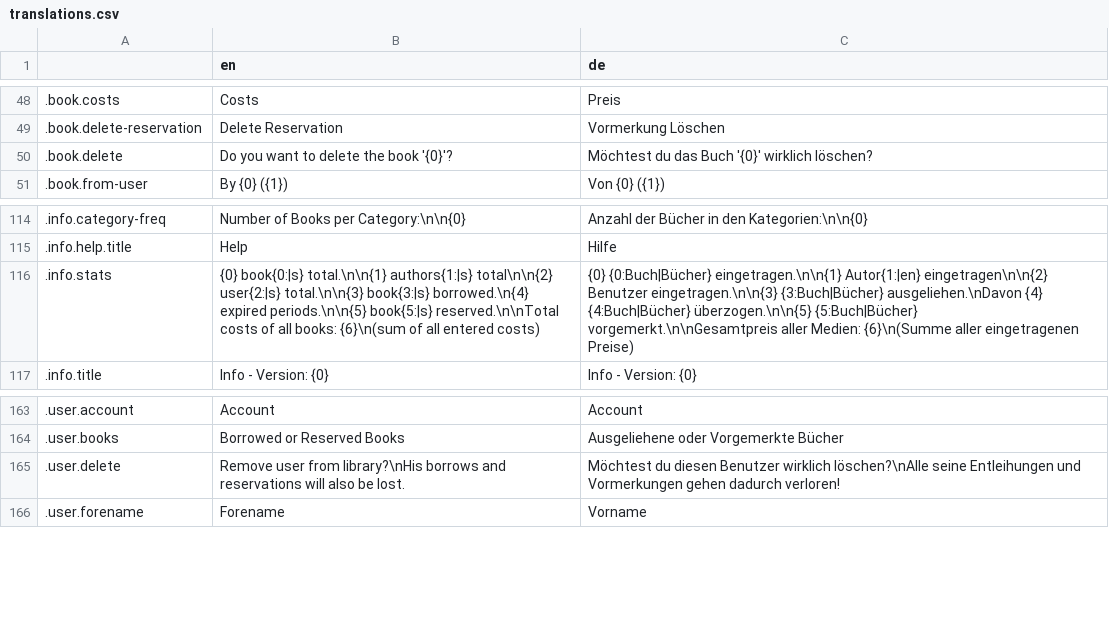
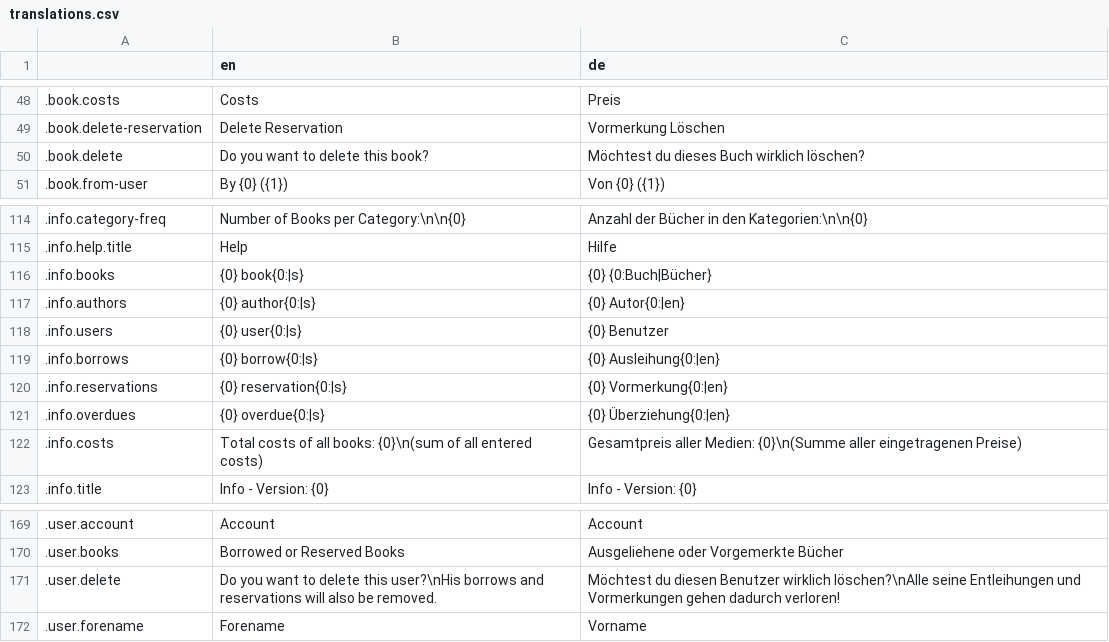
Before and after one commit to wrenger/schiller-lib, a CSV file: translations/translations.csv, drawn as a sheet; only a part is shown, gaps mark what is left out.

Commit message:
:sparkles: Info tab to display statistics

```diff
--- a/translations/translations.csv
+++ b/translations/translations.csv
@@ -49,3 +49,3 @@
 .book.delete-reservation,Delete Reservation,Vormerkung Löschen
-.book.delete,Do you want to delete the book '{0}'?,Möchtest du das Buch '{0}' wirklich löschen?
+.book.delete,Do you want to delete this book?,Möchtest du dieses Buch wirklich löschen?
 .book.from-user,By {0} ({1}),Von {0} ({1})
@@ -115,3 +115,9 @@
 .info.help.title,Help,Hilfe
-.info.stats,{0} book{0:|s} total.\n\n{1} authors{1:|s} total\n\n{2} user{2:|s} total.\n\n{3} book{3:|s} borrowed.\n{4} expired periods.\n\n{5} book{5:|s} reserved.\n\nTotal costs of all books: {6}\n(sum of all entered costs),{0} {0:Buch|Bücher} eingetragen.\n\n{1} Autor{1:|en} eingetragen\n\n{2} Benutzer eingetragen.\n\n{3} {3:Buch|Bücher} ausgeliehen.\nDavon {4} {4:Buch|Bücher} überzogen.\n\n{5} {5:Buch|Bücher} vorgemerkt.\n\nGesamtpreis aller Medien: {6}\n(Summe aller eingetragenen Preise)
+.info.books,{0} book{0:|s},{0} {0:Buch|Bücher}
+.info.authors,{0} author{0:|s},{0} Autor{0:|en}
+.info.users,{0} user{0:|s},{0} Benutzer
+.info.borrows,{0} borrow{0:|s},{0} Ausleihung{0:|en}
+.info.reservations,{0} reservation{0:|s},{0} Vormerkung{0:|en}
+.info.overdues,{0} overdue{0:|s},{0} Überziehung{0:|en}
+.info.costs,Total costs of all books: {0}\n(sum of all entered costs),Gesamtpreis aller Medien: {0}\n(Summe aller eingetragenen Preise)
 .info.title,Info - Version: {0},Info - Version: {0}
@@ -164,3 +170,3 @@
 .user.books,Borrowed or Reserved Books,Ausgeliehene oder Vorgemerkte Bücher
-.user.delete,Remove user from library?\nHis borrows and reservations will also be lost.,Möchtest du diesen Benutzer wirklich löschen?\nAlle seine Entleihungen und Vormerkungen gehen dadurch verloren!
+.user.delete,Do you want to delete this user?\nHis borrows and reservations will also be removed.,Möchtest du diesen Benutzer wirklich löschen?\nAlle seine Entleihungen und Vormerkungen gehen dadurch verloren!
 .user.forename,Forename,Vorname
```
Also changed, not shown: 17 other files.
